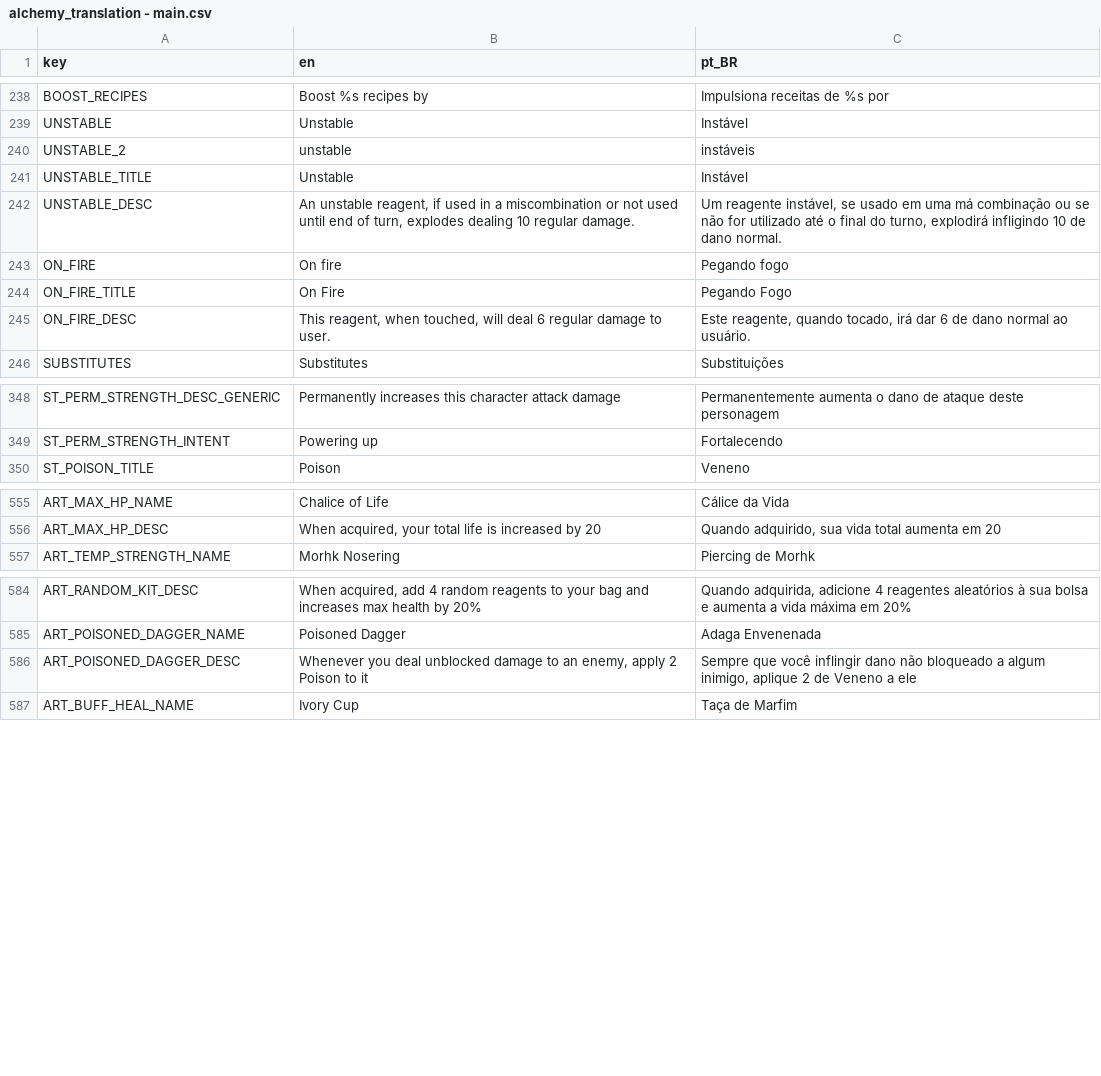
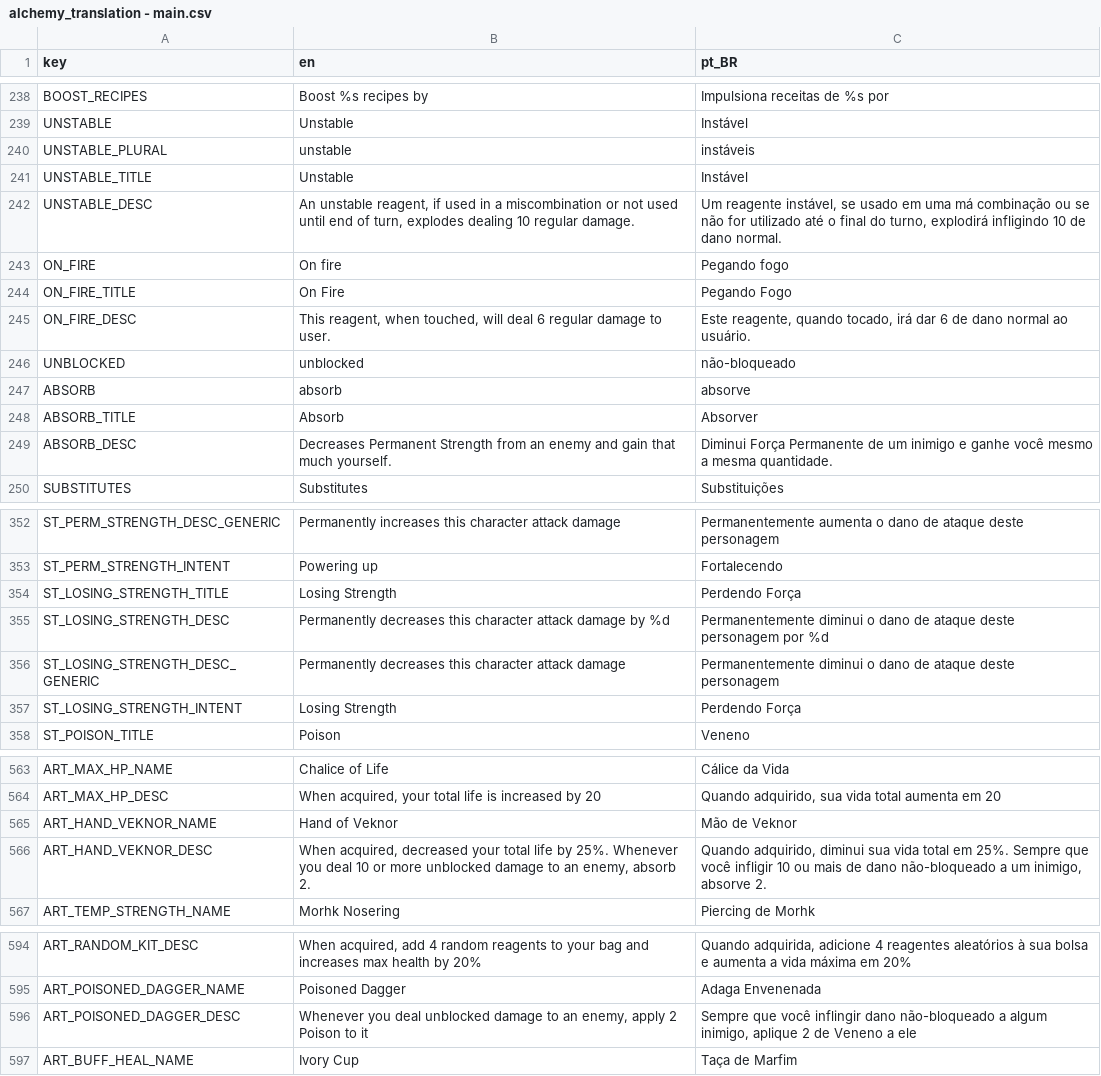
Before and after one commit to Space-Paca/alchemy-game, a CSV file: project/assets/translation/alchemy_translation - main.csv, drawn as a sheet; only a part is shown, gaps mark what is left out.

Commit message:
Added hand of veknor artifact

```diff
--- a/project/assets/translation/alchemy_translation - main.csv
+++ b/project/assets/translation/alchemy_translation - main.csv
@@ -271,3 +271,3 @@ BOOST_RECIPES,Boost %s recipes by,Impulsiona receitas de %s por
 UNSTABLE,Unstable,Instável
-UNSTABLE_2,unstable,instáveis
+UNSTABLE_PLURAL,unstable,instáveis
 UNSTABLE_TITLE,Unstable,Instável
@@ -277,2 +277,6 @@ ON_FIRE_TITLE,On Fire,Pegando Fogo
 ON_FIRE_DESC,"This reagent, when touched, will deal 6 regular damage to user.","Este reagente, quando tocado, irá dar 6 de dano normal ao usuário."
+UNBLOCKED,unblocked,não-bloqueado
+ABSORB,absorb,absorve
+ABSORB_TITLE,Absorb,Absorver
+ABSORB_DESC,Decreases Permanent Strength from an enemy and gain that much yourself.,Diminui Força Permanente de um inimigo e ganhe você mesmo a mesma quantidade.
 SUBSTITUTES,Substitutes,Substituições
@@ -381,2 +385,6 @@ ST_PERM_STRENGTH_DESC_GENERIC,Permanently increases this character attack damage
 ST_PERM_STRENGTH_INTENT,Powering up,Fortalecendo
+ST_LOSING_STRENGTH_TITLE,Losing Strength,Perdendo Força
+ST_LOSING_STRENGTH_DESC,Permanently decreases this character attack damage by %d,Permanentemente diminui o dano de ataque deste personagem por %d
+ST_LOSING_STRENGTH_DESC_GENERIC,Permanently decreases this character attack damage,Permanentemente diminui o dano de ataque deste personagem
+ST_LOSING_STRENGTH_INTENT,Losing Strength,Perdendo Força
 ST_POISON_TITLE,Poison,Veneno
@@ -588,2 +596,4 @@ ART_MAX_HP_NAME,Chalice of Life,Cálice da Vida
 ART_MAX_HP_DESC,"When acquired, your total life is increased by 20","Quando adquirido, sua vida total aumenta em 20"
+ART_HAND_VEKNOR_NAME,Hand of Veknor,Mão de Veknor
+ART_HAND_VEKNOR_DESC,"When acquired, decreased your total life by 25%. Whenever you deal 10 or more unblocked damage to an enemy, absorb 2.","Quando adquirido, diminui sua vida total em 25%. Sempre que você infligir 10 ou mais de dano não-bloqueado a um inimigo, absorve 2."
 ART_TEMP_STRENGTH_NAME,Morhk Nosering,Piercing de Morhk
@@ -617,3 +627,3 @@ ART_RANDOM_KIT_DESC,"When acquired, add 4 random reagents to your bag and increa
 ART_POISONED_DAGGER_NAME,Poisoned Dagger,Adaga Envenenada
-ART_POISONED_DAGGER_DESC,"Whenever you deal unblocked damage to an enemy, apply 2 Poison to it","Sempre que você inflingir dano não bloqueado a algum inimigo, aplique 2 de Veneno a ele"
+ART_POISONED_DAGGER_DESC,"Whenever you deal unblocked damage to an enemy, apply 2 Poison to it","Sempre que você inflingir dano não-bloqueado a algum inimigo, aplique 2 de Veneno a ele"
 ART_BUFF_HEAL_NAME,Ivory Cup,Taça de Marfim
```
Also changed, not shown: 17 other files.
